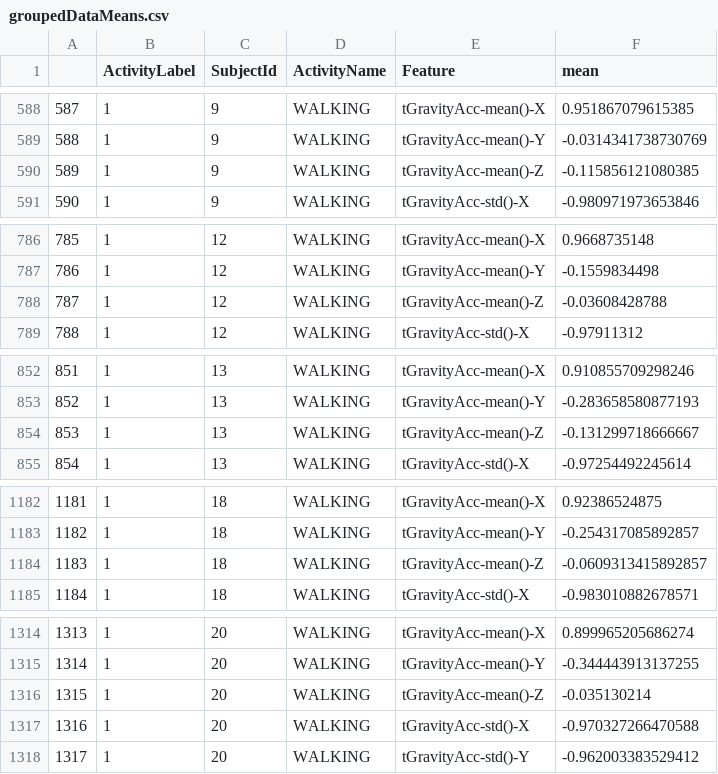
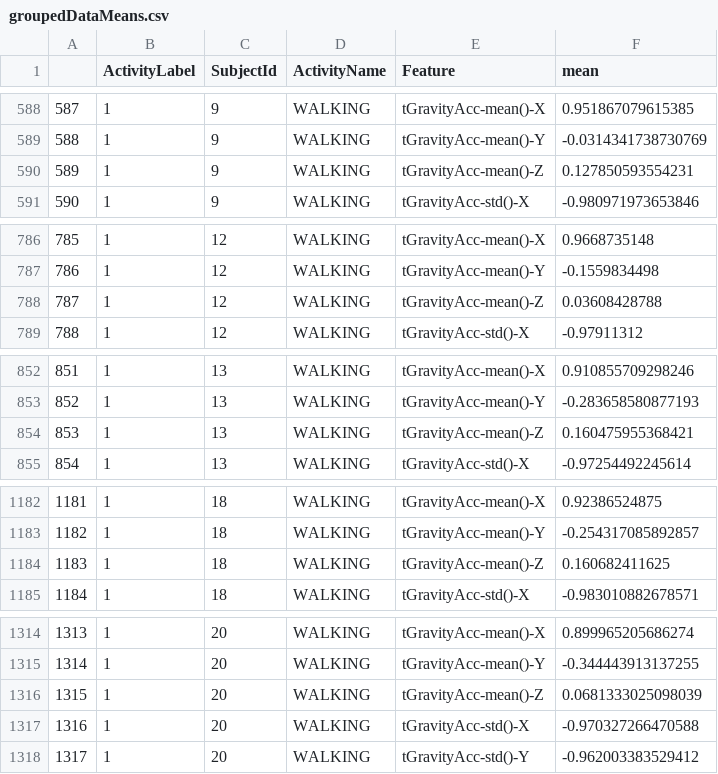
Before and after one commit to jonfreeland/FoDS_3-1_HumanActivityRecognition, a CSV file: groupedDataMeans.csv, drawn as a sheet; only a part is shown, gaps mark what is left out; the diff covers the shown part only.

```diff
--- a/groupedDataMeans.csv
+++ b/groupedDataMeans.csv
@@ -589,3 +589,3 @@
 "588",1,9,"WALKING","tGravityAcc-mean()-Y",-0.0314341738730769
-"589",1,9,"WALKING","tGravityAcc-mean()-Z",-0.115856121080385
+"589",1,9,"WALKING","tGravityAcc-mean()-Z",0.127850593554231
 "590",1,9,"WALKING","tGravityAcc-std()-X",-0.980971973653846
@@ -787,3 +787,3 @@
 "786",1,12,"WALKING","tGravityAcc-mean()-Y",-0.1559834498
-"787",1,12,"WALKING","tGravityAcc-mean()-Z",-0.03608428788
+"787",1,12,"WALKING","tGravityAcc-mean()-Z",0.03608428788
 "788",1,12,"WALKING","tGravityAcc-std()-X",-0.97911312
@@ -853,3 +853,3 @@
 "852",1,13,"WALKING","tGravityAcc-mean()-Y",-0.283658580877193
-"853",1,13,"WALKING","tGravityAcc-mean()-Z",-0.131299718666667
+"853",1,13,"WALKING","tGravityAcc-mean()-Z",0.160475955368421
 "854",1,13,"WALKING","tGravityAcc-std()-X",-0.97254492245614
@@ -1183,3 +1183,3 @@
 "1182",1,18,"WALKING","tGravityAcc-mean()-Y",-0.254317085892857
-"1183",1,18,"WALKING","tGravityAcc-mean()-Z",-0.0609313415892857
+"1183",1,18,"WALKING","tGravityAcc-mean()-Z",0.160682411625
 "1184",1,18,"WALKING","tGravityAcc-std()-X",-0.983010882678571
@@ -1315,3 +1315,3 @@
 "1314",1,20,"WALKING","tGravityAcc-mean()-Y",-0.344443913137255
-"1315",1,20,"WALKING","tGravityAcc-mean()-Z",-0.035130214
+"1315",1,20,"WALKING","tGravityAcc-mean()-Z",0.0681333025098039
 "1316",1,20,"WALKING","tGravityAcc-std()-X",-0.970327266470588
```
Also changed, not shown: 40 edited cells elsewhere in this file, 2 other files.
